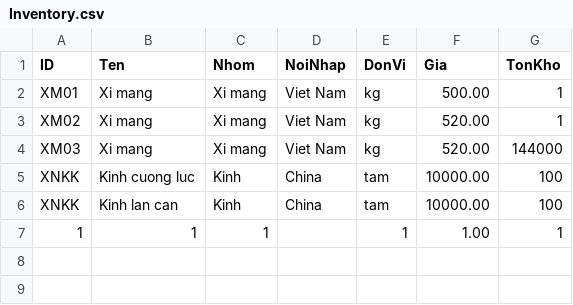
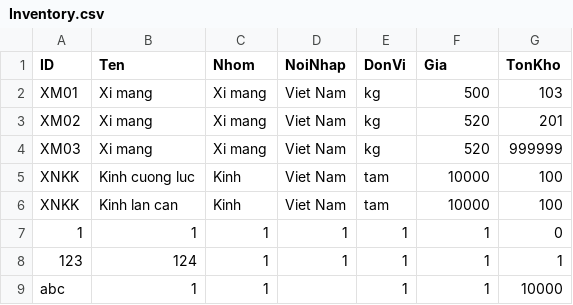
Before and after one commit to Buituananh3101/OOP, a CSV file: Inventory.csv, drawn as a sheet.

```diff
--- a/Inventory.csv
+++ b/Inventory.csv
@@ -1,7 +1,9 @@
 ID,Ten,Nhom,NoiNhap,DonVi,Gia,TonKho
-XM01,Xi mang,Xi mang,Viet Nam,kg,500.00,1
-XM02,Xi mang,Xi mang,Viet Nam,kg,520.00,1
-XM03,Xi mang,Xi mang,Viet Nam,kg,520.00,144000
-XNKK,Kinh cuong luc,Kinh,China,tam,10000.00,100
-XNKK,Kinh lan can,Kinh,China,tam,10000.00,100
-1,1,1,,1,1.00,1
+XM01,Xi mang,Xi mang,Viet Nam,kg,500,103
+XM02,Xi mang,Xi mang,Viet Nam,kg,520,201
+XM03,Xi mang,Xi mang,Viet Nam,kg,520,999999
+XNKK,Kinh cuong luc,Kinh,Viet Nam,tam,10000,100
+XNKK,Kinh lan can,Kinh,Viet Nam,tam,10000,100
+1,1,1,1,1,1,0
+123,124,1,1,1,1,1
+abc,1,1,,1,1,10000
```
Also changed, not shown: 4 other files.
